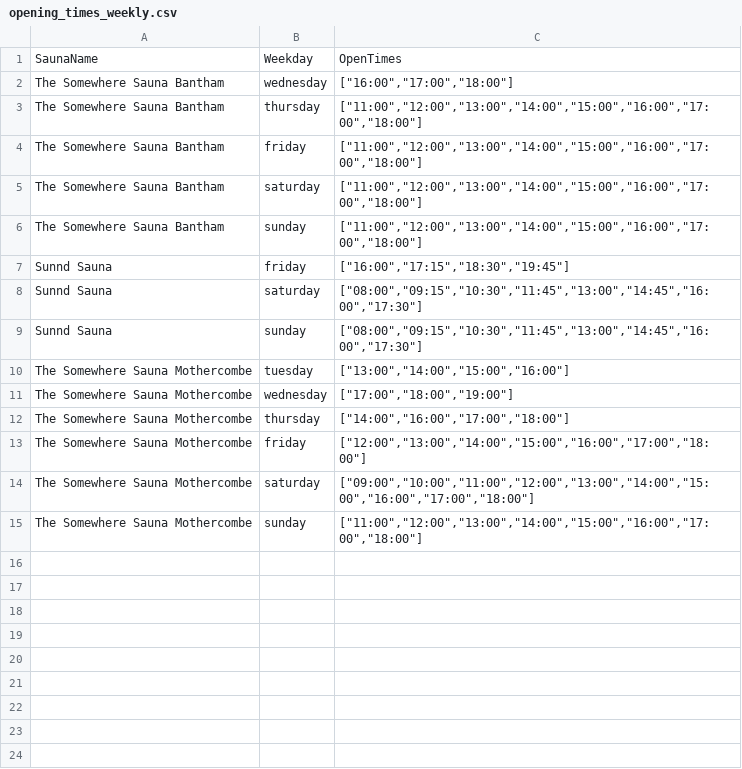
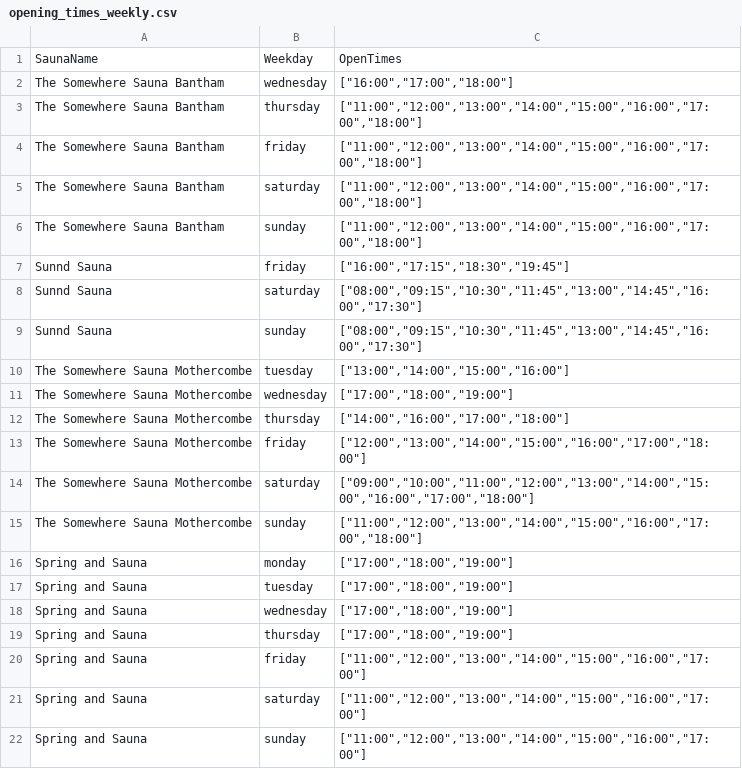
Before and after one commit to luke-shields/saunabookingschecker, a CSV file: csvs/opening_times_weekly.csv, drawn as a sheet.

Commit message:
Add spring and sauna

```diff
--- a/csvs/opening_times_weekly.csv
+++ b/csvs/opening_times_weekly.csv
@@ -15 +15,8 @@ The Somewhere Sauna Mothercombe,saturday,"[""09:00"",""10:00"",""11:00"",""12:00
 The Somewhere Sauna Mothercombe,sunday,"[""11:00"",""12:00"",""13:00"",""14:00"",""15:00"",""16:00"",""17:00"",""18:00""]"
+Spring and Sauna,monday,"[""17:00"",""18:00"",""19:00""]"
+Spring and Sauna,tuesday,"[""17:00"",""18:00"",""19:00""]"
+Spring and Sauna,wednesday,"[""17:00"",""18:00"",""19:00""]"
+Spring and Sauna,thursday,"[""17:00"",""18:00"",""19:00""]"
+Spring and Sauna,friday,"[""11:00"",""12:00"",""13:00"",""14:00"",""15:00"",""16:00"",""17:00""]"
+Spring and Sauna,saturday,"[""11:00"",""12:00"",""13:00"",""14:00"",""15:00"",""16:00"",""17:00""]"
+Spring and Sauna,sunday,"[""11:00"",""12:00"",""13:00"",""14:00"",""15:00"",""16:00"",""17:00""]"
```
Also changed, not shown: csvs/sauna_info.csv.
